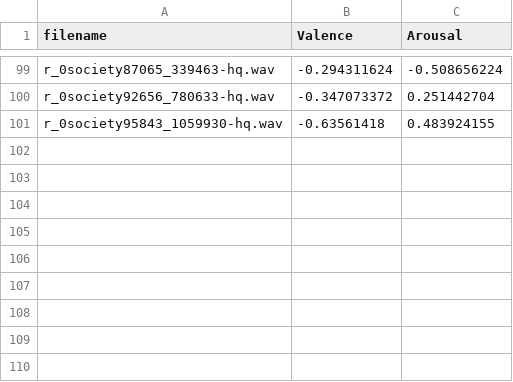
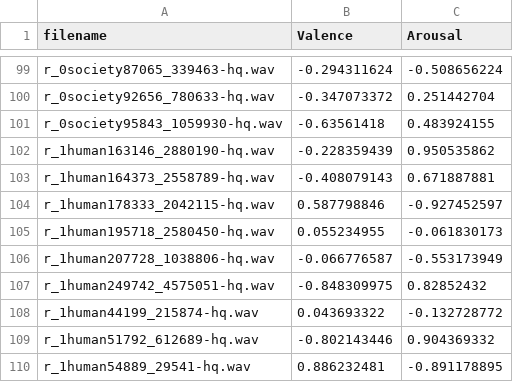
Before and after one commit to sjip1492/mapper-mixer, a CSV file: mapping-society-sounds.csv, drawn as a sheet; only a part is shown, gaps mark what is left out.

Commit message:
adding human back into the csv

```diff
--- a/mapping-society-sounds.csv
+++ b/mapping-society-sounds.csv
@@ -101 +101,10 @@ r_0society92656_780633-hq.wav,-0.347073372,0.251442704,,,,
 r_0society95843_1059930-hq.wav,-0.63561418,0.483924155,,,,
+r_1human163146_2880190-hq.wav,-0.228359439,0.950535862,,,,
+r_1human164373_2558789-hq.wav,-0.408079143,0.671887881,,,,
+r_1human178333_2042115-hq.wav,0.587798846,-0.927452597,,,,
+r_1human195718_2580450-hq.wav,0.055234955,-0.061830173,,,,
+r_1human207728_1038806-hq.wav,-0.066776587,-0.553173949,,,,
+r_1human249742_4575051-hq.wav,-0.848309975,0.82852432,,,,
+r_1human44199_215874-hq.wav,0.043693322,-0.132728772,,,,
+r_1human51792_612689-hq.wav,-0.802143446,0.904369332,,,,
+r_1human54889_29541-hq.wav,0.886232481,-0.891178895,,,,
```
Also changed, not shown: 1 other file.
